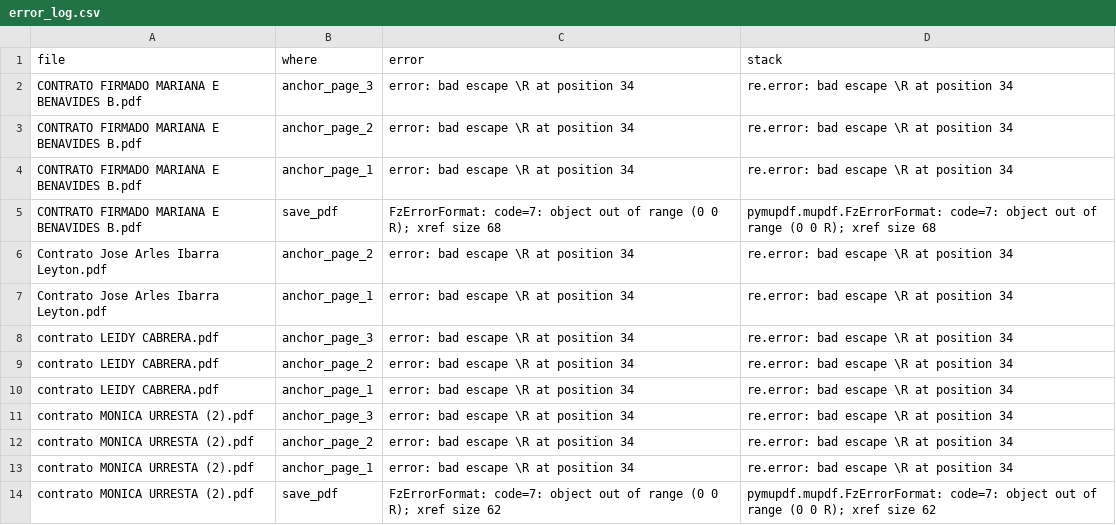
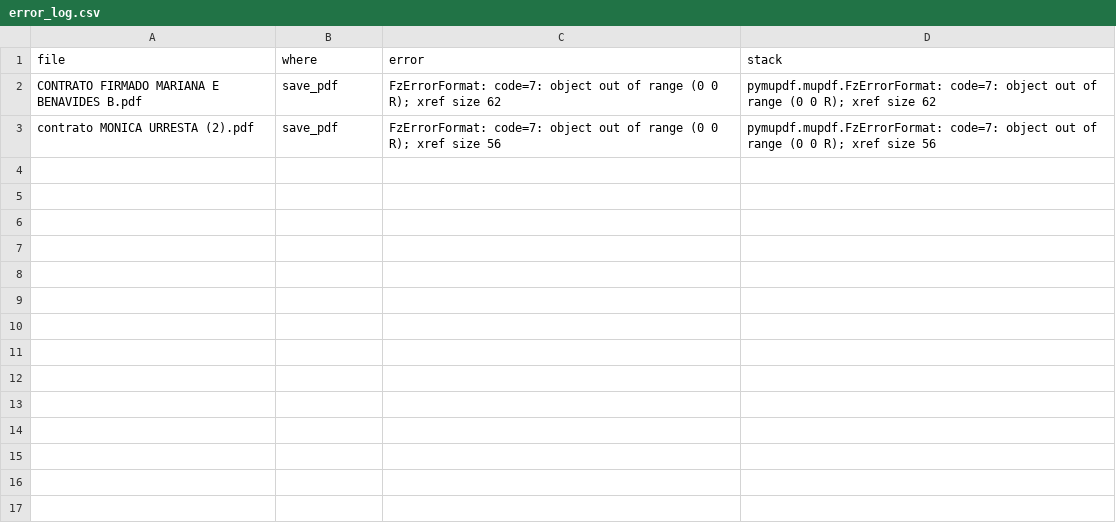
Before and after one commit to carlitospc/pdf-ocr-contract-stamper, a CSV file: application/pdf-ocr-contract-stamper-app/output/error_log.csv, drawn as a sheet.

```diff
--- a/application/pdf-ocr-contract-stamper-app/output/error_log.csv
+++ b/application/pdf-ocr-contract-stamper-app/output/error_log.csv
@@ -1,14 +1,3 @@
 file,where,error,stack
-CONTRATO FIRMADO MARIANA E BENAVIDES B.pdf,anchor_page_3,error: bad escape \R at position 34,re.error: bad escape \R at position 34
-CONTRATO FIRMADO MARIANA E BENAVIDES B.pdf,anchor_page_2,error: bad escape \R at position 34,re.error: bad escape \R at position 34
-CONTRATO FIRMADO MARIANA E BENAVIDES B.pdf,anchor_page_1,error: bad escape \R at position 34,re.error: bad escape \R at position 34
-CONTRATO FIRMADO MARIANA E BENAVIDES B.pdf,save_pdf,FzErrorFormat: code=7: object out of range (0 0 R); xref size 68,pymupdf.mupdf.FzErrorFormat: code=7: object out of range (0 0 R); xref size 68
-Contrato Jose Arles Ibarra Leyton.pdf,anchor_page_2,error: bad escape \R at position 34,re.error: bad escape \R at position 34
-Contrato Jose Arles Ibarra Leyton.pdf,anchor_page_1,error: bad escape \R at position 34,re.error: bad escape \R at position 34
-contrato LEIDY CABRERA.pdf,anchor_page_3,error: bad escape \R at position 34,re.error: bad escape \R at position 34
-contrato LEIDY CABRERA.pdf,anchor_page_2,error: bad escape \R at position 34,re.error: bad escape \R at position 34
-contrato LEIDY CABRERA.pdf,anchor_page_1,error: bad escape \R at position 34,re.error: bad escape \R at position 34
-contrato MONICA URRESTA (2).pdf,anchor_page_3,error: bad escape \R at position 34,re.error: bad escape \R at position 34
-contrato MONICA URRESTA (2).pdf,anchor_page_2,error: bad escape \R at position 34,re.error: bad escape \R at position 34
-contrato MONICA URRESTA (2).pdf,anchor_page_1,error: bad escape \R at position 34,re.error: bad escape \R at position 34
-contrato MONICA URRESTA (2).pdf,save_pdf,FzErrorFormat: code=7: object out of range (0 0 R); xref size 62,pymupdf.mupdf.FzErrorFormat: code=7: object out of range (0 0 R); xref size 62
+CONTRATO FIRMADO MARIANA E BENAVIDES B.pdf,save_pdf,FzErrorFormat: code=7: object out of range (0 0 R); xref size 62,pymupdf.mupdf.FzErrorFormat: code=7: object out of range (0 0 R); xref size 62
+contrato MONICA URRESTA (2).pdf,save_pdf,FzErrorFormat: code=7: object out of range (0 0 R); xref size 56,pymupdf.mupdf.FzErrorFormat: code=7: object out of range (0 0 R); xref size 56
```
Also changed, not shown: application/pdf-ocr-contract-stamper-app/output/placement_log.csv, 11 other files.
